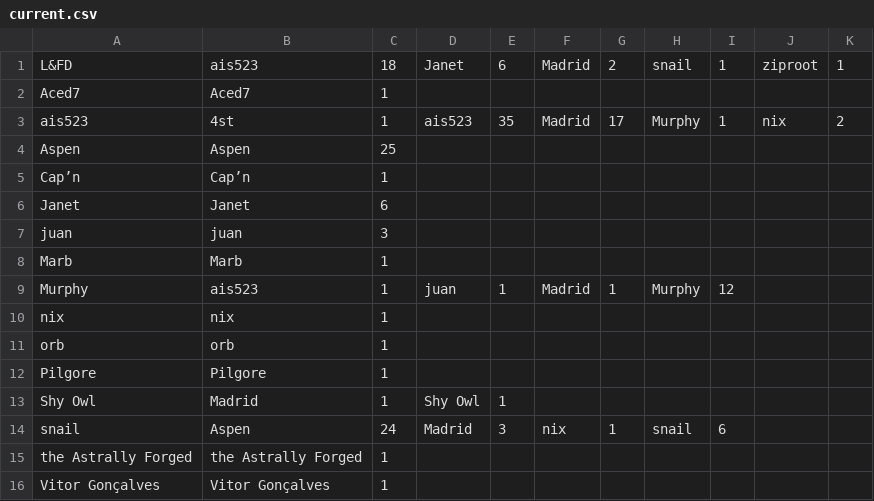
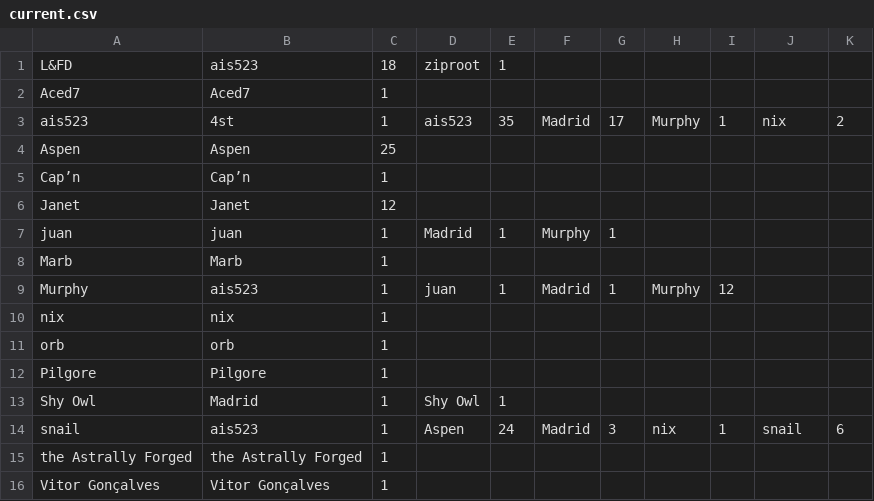
Before and after one commit to AgoraNomic/Collector, a CSV file: current.csv, drawn as a sheet.

```diff
--- a/current.csv
+++ b/current.csv
@@ -1,2 +1,2 @@
-L&FD,ais523,18,Janet,6,Madrid,2,snail,1,ziproot,1
+L&FD,ais523,18,ziproot,1
 Aced7,Aced7,1
@@ -5,4 +5,4 @@ Aspen,Aspen,25
 Cap’n,Cap’n,1
-Janet,Janet,6
-juan,juan,3
+Janet,Janet,12
+juan,juan,1,Madrid,1,Murphy,1
 Marb,Marb,1
@@ -13,3 +13,3 @@ Pilgore,Pilgore,1
 Shy Owl,Madrid,1,Shy Owl,1
-snail,Aspen,24,Madrid,3,nix,1,snail,6
+snail,ais523,1,Aspen,24,Madrid,3,nix,1,snail,6
 the Astrally Forged,the Astrally Forged,1
```
Also changed, not shown: history.csv, 4 other files.
